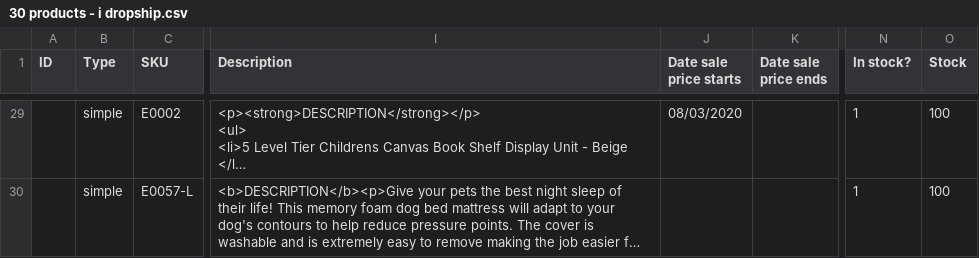
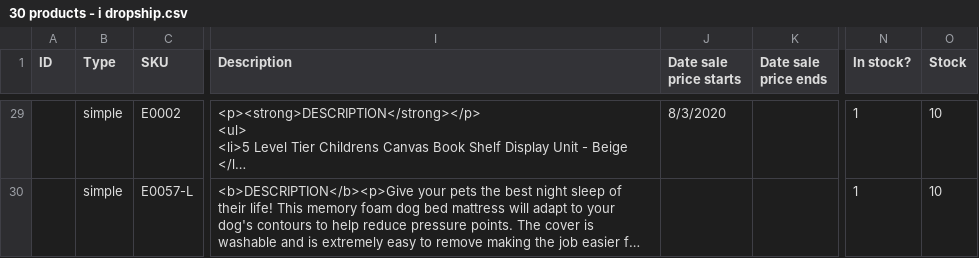
Before and after one commit to tomengsanchez/csv-dropship-import, a CSV file: sample_csv/30 products - i dropship.csv, drawn as a sheet; only a part is shown, gaps mark what is left out; long unchanged cells end in …; the diff covers the shown part only; the diff names each change by its address in the sheet, - before the commit and + after, or states it on an @@ line.

```diff
--- a/sample_csv/30 products - i dropship.csv
+++ b/sample_csv/30 products - i dropship.csv
-J29 (Date sale price starts): 08/03/2020
+J29 (Date sale price starts): 8/3/2020
-O29:O30 (Stock): 100
+O29:O30 (Stock): 10
```
Also changed, not shown: 45 edited cells elsewhere in this file, 2 other files.
